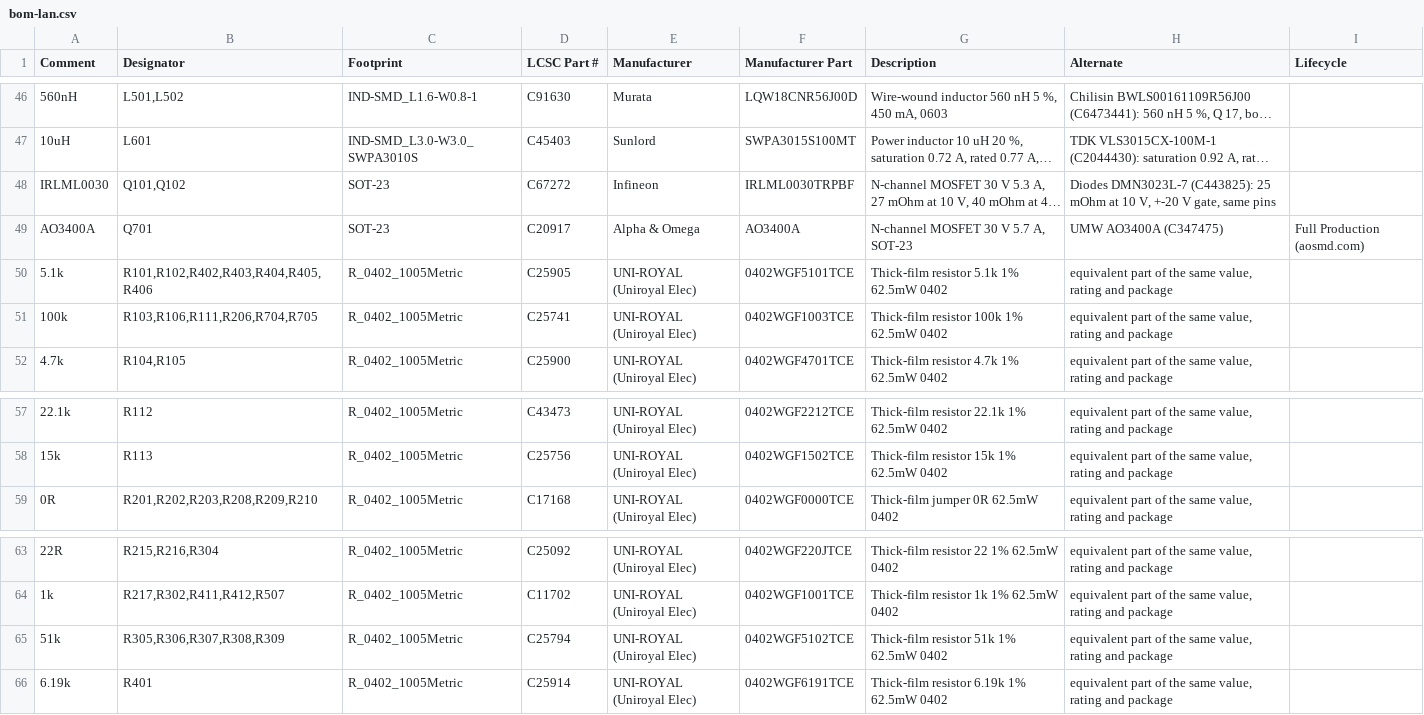
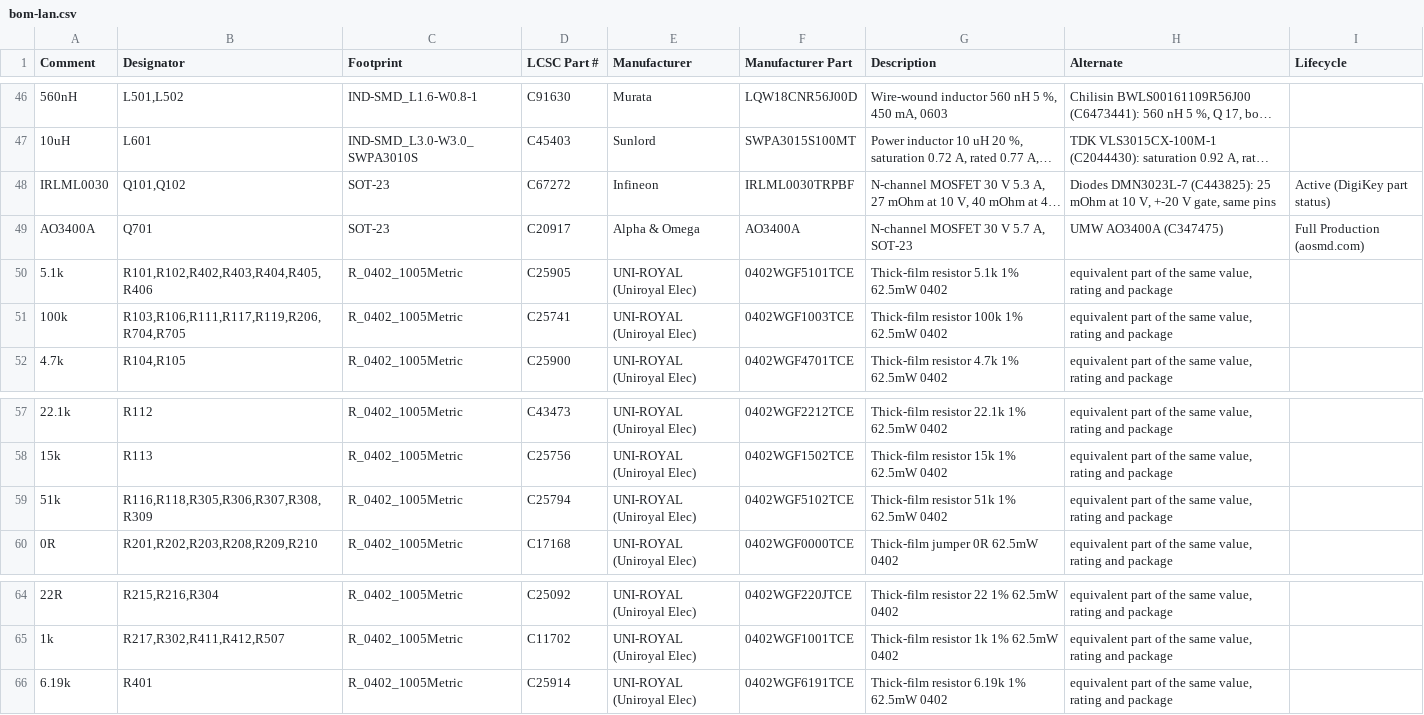
Before and after one commit to Attraccess/Attraccess, a CSV file: apps/attractap/hardware/touch-p4/fab/jlcpcb/bom-lan.csv, drawn as a sheet; only a part is shown, gaps mark what is left out; long unchanged cells end in …; removed rows and columns are numbered as before the commit, all else as after; the diff names each change by its address in the sheet, - before the commit and + after, or states it on an @@ line.

```diff
--- a/apps/attractap/hardware/touch-p4/fab/jlcpcb/bom-lan.csv
+++ b/apps/attractap/hardware/touch-p4/fab/jlcpcb/bom-lan.csv
-I48 (Lifecycle): (empty)
+I48 (Lifecycle): Active (DigiKey part status)
-B51 (Designator): R103,R106,R111,R206,R704,R705
+B51 (Designator): R103,R106,R111,R117,R119,R206,R704,R705
+row 59: 51k | R116,R118,R305,R306,R307,R308,R309 | R_0402_1005Metric | C25794 | UNI-ROYAL (Uniroyal Elec) | 0402WGF5102TCE | Thick-film resistor 51k 1% 62.5mW 0402 | equivalent part of the same value, rating and package
-row 65: 51k | R305,R306,R307,R308,R309 | R_0402_1005Metric | C25794 | UNI-ROYAL (Uniroyal Elec) | 0402WGF5102TCE | Thick-film resistor 51k 1% 62.5mW 0402 | equivalent part of the same value, rating and package
```
Also changed, not shown: apps/attractap/hardware/touch-p4/fab/jlcpcb/bom-wifi.csv, apps/attractap/hardware/touch-p4/fab/jlcpcb/cpl-lan.csv, 19 other files.
